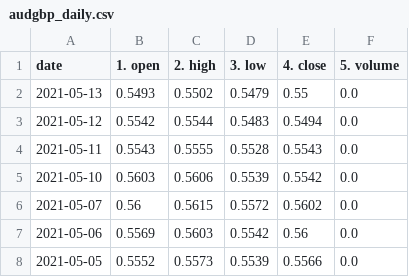
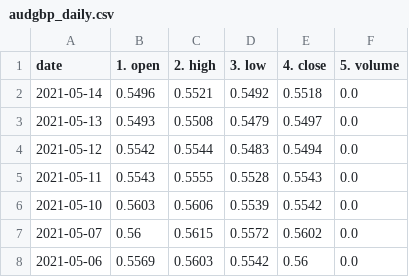
Before and after one commit to chanmoto/github.io, a CSV file: data/audgbp_daily.csv, drawn as a sheet; only a part is shown; the shorter side is filled out with more unchanged rows.

```diff
--- a/data/audgbp_daily.csv
+++ b/data/audgbp_daily.csv
@@ -1,3 +1,4 @@
 date,1. open,2. high,3. low,4. close,5. volume
-2021-05-13,0.5493,0.5502,0.5479,0.55,0.0
+2021-05-14,0.5496,0.5521,0.5492,0.5518,0.0
+2021-05-13,0.5493,0.5508,0.5479,0.5497,0.0
 2021-05-12,0.5542,0.5544,0.5483,0.5494,0.0
```
Also changed, not shown: data/GBPJPY_daily.csv, data/GBPUSD_daily.csv, 5 other files.
